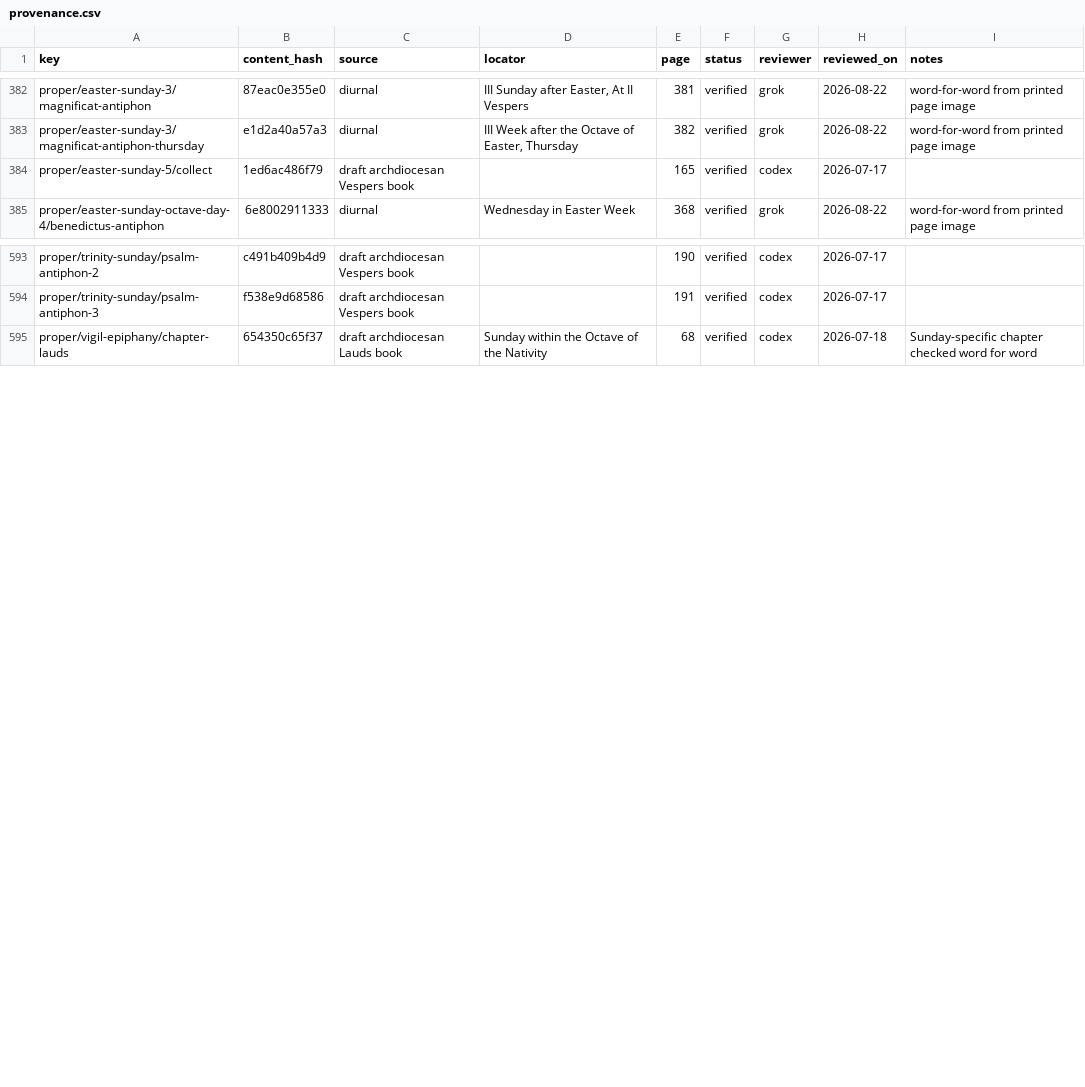
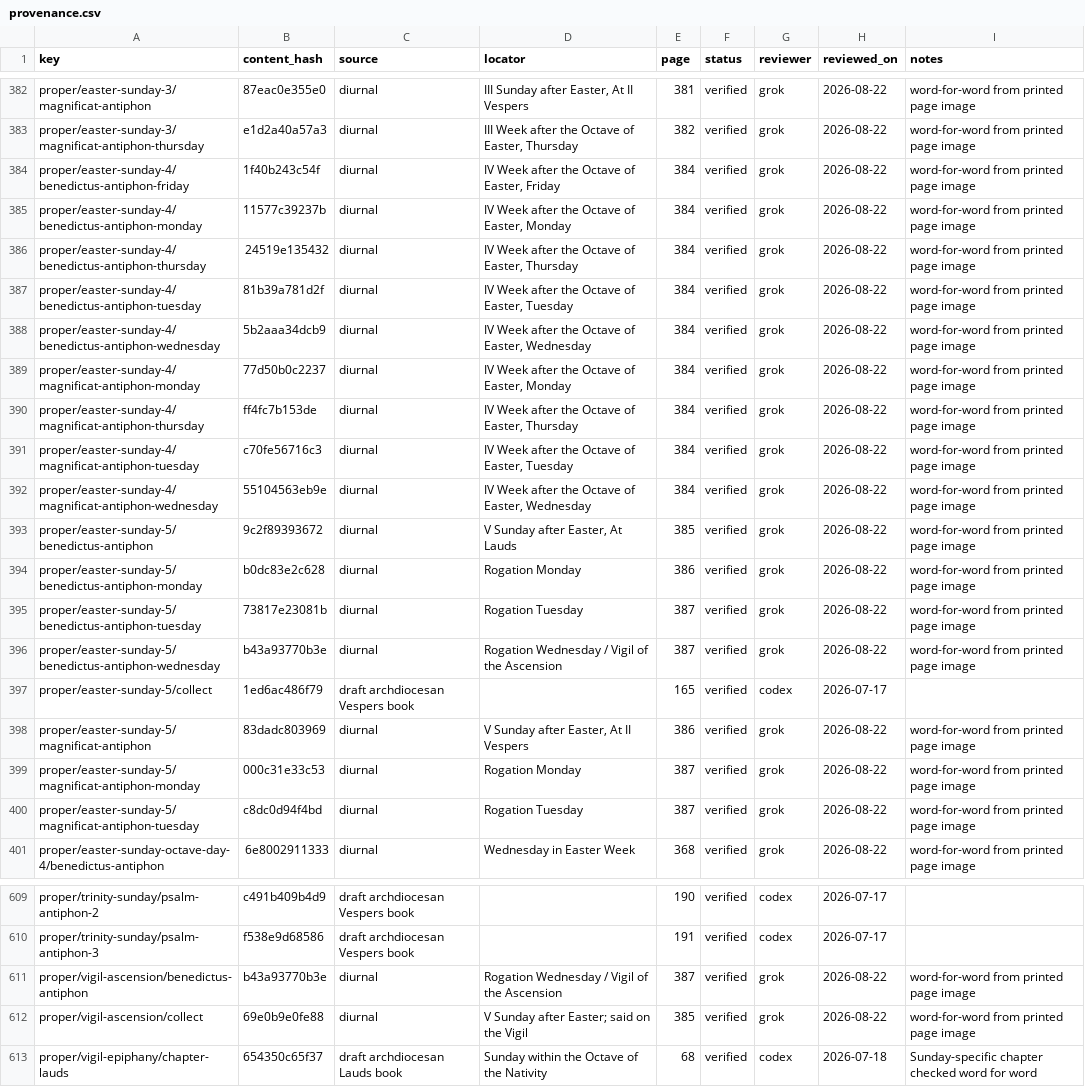
Before and after one commit to orthodoxwest/office, a CSV file: data/review/provenance.csv, drawn as a sheet; only a part is shown, gaps mark what is left out; the diff names each change by its address in the sheet, - before the commit and + after, or states it on an @@ line.

Commit message:
Align Easter IV, Easter V, and the Vigil of the Ascension
Read from the printed Monastic Diurnal page images.

- Easter IV weekdays (p. 384): gospel antiphons Monday through Friday.
- Easter V (pp. 385–387): Sunday Benedictus and Magnificat, and the
  Rogation Monday–Wednesday gospel antiphons.
- Vigil of the Ascension (p. 387): Benedictus and the Sunday collect
  the book appoints for the vigil.

Drop the Easter V Thursday keys. That Thursday is Ascension Day, which
already has its own proper; the Divinum Officium seeding had stored
Ascension texts on the Sunday week file.

```diff
--- a/data/review/provenance.csv
+++ b/data/review/provenance.csv
+row 384: proper/easter-sunday-4/benedictus-antiphon-friday | 1f40b243c54f | diurnal | IV Week after the Octave of Easter, Friday | 384 | verified | grok | 2026-08-22 | word-for-word from printed page image
+row 385: proper/easter-sunday-4/benedictus-antiphon-monday | 11577c39237b | diurnal | IV Week after the Octave of Easter, Monday | 384 | verified | grok | 2026-08-22 | word-for-word from printed page image
+row 386: proper/easter-sunday-4/benedictus-antiphon-thursday | 24519e135432 | diurnal | IV Week after the Octave of Easter, Thursday | 384 | verified | grok | 2026-08-22 | word-for-word from printed page image
+row 387: proper/easter-sunday-4/benedictus-antiphon-tuesday | 81b39a781d2f | diurnal | IV Week after the Octave of Easter, Tuesday | 384 | verified | grok | 2026-08-22 | word-for-word from printed page image
+row 388: proper/easter-sunday-4/benedictus-antiphon-wednesday | 5b2aaa34dcb9 | diurnal | IV Week after the Octave of Easter, Wednesday | 384 | verified | grok | 2026-08-22 | word-for-word from printed page image
+row 389: proper/easter-sunday-4/magnificat-antiphon-monday | 77d50b0c2237 | diurnal | IV Week after the Octave of Easter, Monday | 384 | verified | grok | 2026-08-22 | word-for-word from printed page image
+row 390: proper/easter-sunday-4/magnificat-antiphon-thursday | ff4fc7b153de | diurnal | IV Week after the Octave of Easter, Thursday | 384 | verified | grok | 2026-08-22 | word-for-word from printed page image
+row 391: proper/easter-sunday-4/magnificat-antiphon-tuesday | c70fe56716c3 | diurnal | IV Week after the Octave of Easter, Tuesday | 384 | verified | grok | 2026-08-22 | word-for-word from printed page image
+row 392: proper/easter-sunday-4/magnificat-antiphon-wednesday | 55104563eb9e | diurnal | IV Week after the Octave of Easter, Wednesday | 384 | verified | grok | 2026-08-22 | word-for-word from printed page image
+row 393: proper/easter-sunday-5/benedictus-antiphon | 9c2f89393672 | diurnal | V Sunday after Easter, At Lauds | 385 | verified | grok | 2026-08-22 | word-for-word from printed page image
+row 394: proper/easter-sunday-5/benedictus-antiphon-monday | b0dc83e2c628 | diurnal | Rogation Monday | 386 | verified | grok | 2026-08-22 | word-for-word from printed page image
+row 395: proper/easter-sunday-5/benedictus-antiphon-tuesday | 73817e23081b | diurnal | Rogation Tuesday | 387 | verified | grok | 2026-08-22 | word-for-word from printed page image
+row 396: proper/easter-sunday-5/benedictus-antiphon-wednesday | b43a93770b3e | diurnal | Rogation Wednesday / Vigil of the Ascension | 387 | verified | grok | 2026-08-22 | word-for-word from printed page image
+row 398: proper/easter-sunday-5/magnificat-antiphon | 83dadc803969 | diurnal | V Sunday after Easter, At II Vespers | 386 | verified | grok | 2026-08-22 | word-for-word from printed page image
+row 399: proper/easter-sunday-5/magnificat-antiphon-monday | 000c31e33c53 | diurnal | Rogation Monday | 387 | verified | grok | 2026-08-22 | word-for-word from printed page image
+row 400: proper/easter-sunday-5/magnificat-antiphon-tuesday | c8dc0d94f4bd | diurnal | Rogation Tuesday | 387 | verified | grok | 2026-08-22 | word-for-word from printed page image
+row 611: proper/vigil-ascension/benedictus-antiphon | b43a93770b3e | diurnal | Rogation Wednesday / Vigil of the Ascension | 387 | verified | grok | 2026-08-22 | word-for-word from printed page image
+row 612: proper/vigil-ascension/collect | 69e0b9e0fe88 | diurnal | V Sunday after Easter; said on the Vigil | 385 | verified | grok | 2026-08-22 | word-for-word from printed page image
```
Also changed, not shown: data/review/zero-occurrences.csv, 9 other files.
